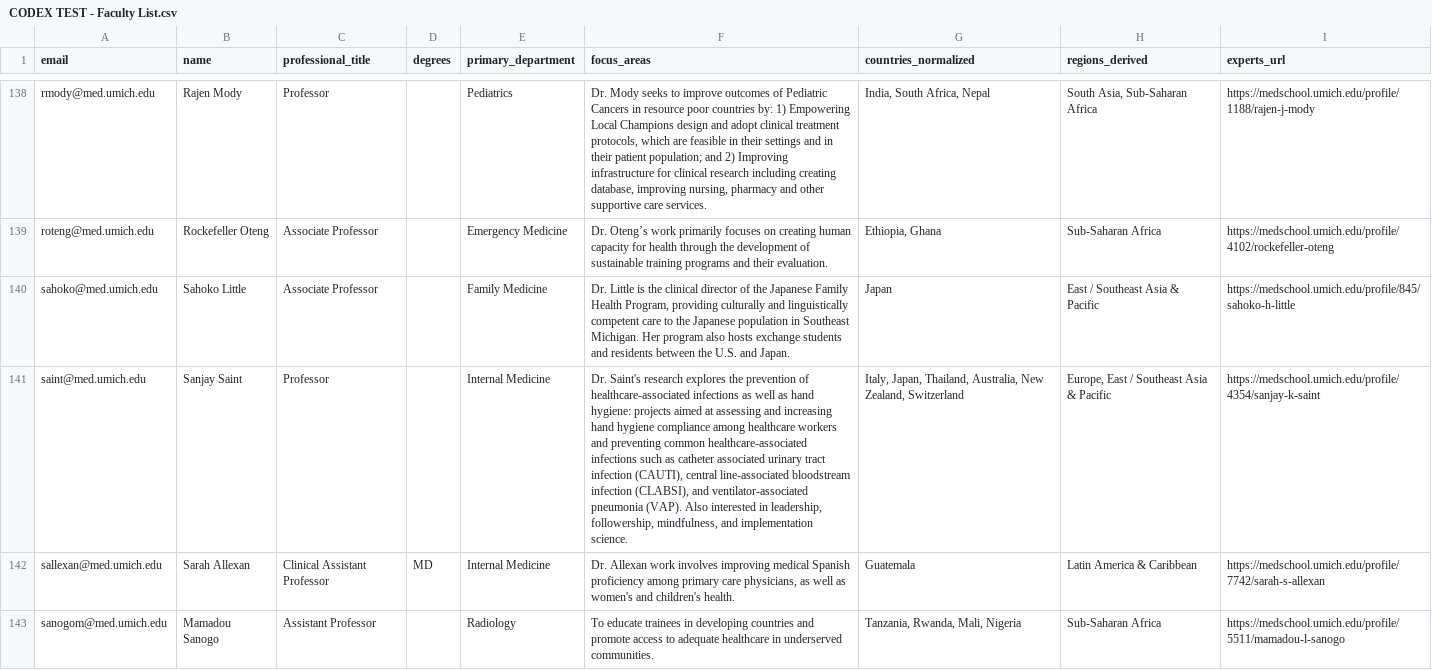
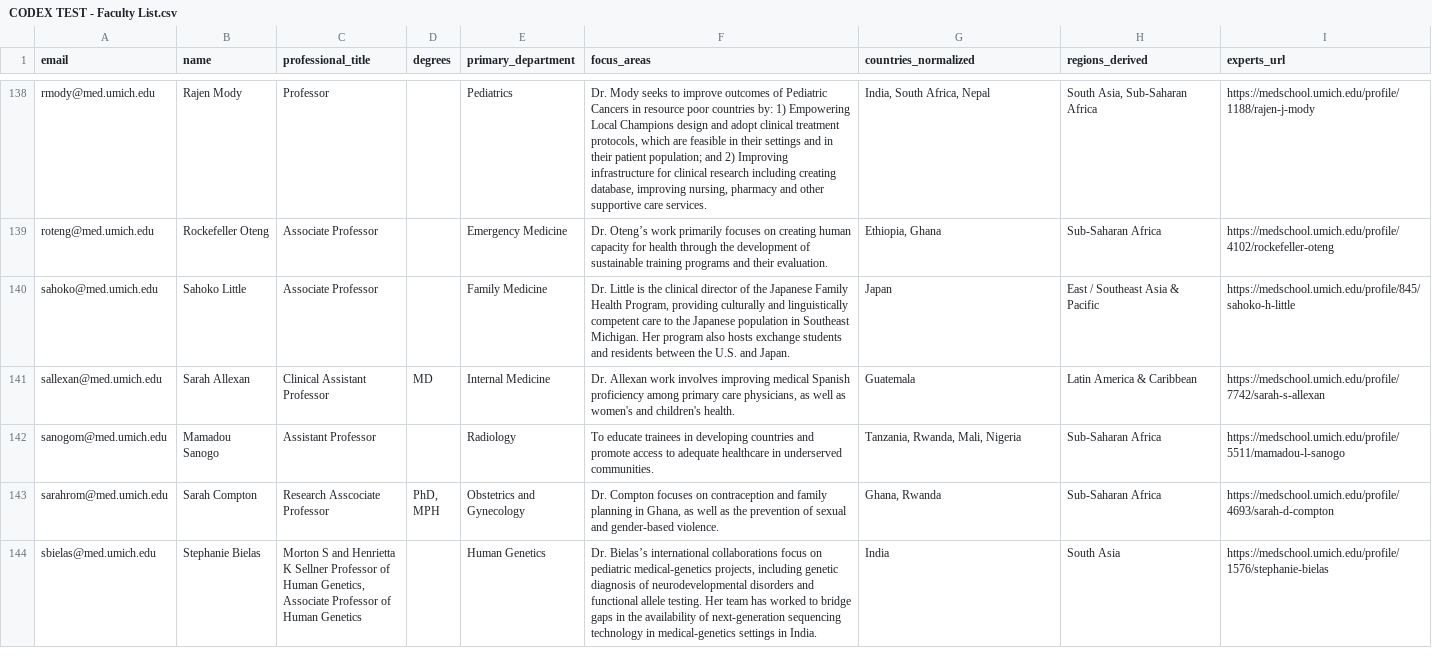
Before and after one commit to crmccool/codex-test, a CSV file: CODEX TEST - Faculty List.csv, drawn as a sheet; only a part is shown, gaps mark what is left out; the shorter side is filled out with more unchanged rows; the diff names each change by its address in the sheet, - before the commit and + after, or states it on an @@ line.

Commit message:
Publish Faculty Network profiles [ab6cd244-58c1-46d2-b5fc-27fbd4272383]

```diff
--- a/CODEX TEST - Faculty List.csv
+++ b/CODEX TEST - Faculty List.csv
-row 141: saint@med.umich.edu | Sanjay Saint | Professor |  | Internal Medicine | Dr. Saint's research explores the prevention of healthcare-associated infections as well as hand hygiene: projects aimed at assessing and increasing hand hygiene compliance among healthcare workers and preventing common healthcare-associated infections such as catheter associated urinary tract infection (CAUTI), central line-associated bloodstream infection (CLABSI), and ventilator-associated pneumonia (VAP). Also interested in leadership, followership, mindfulness, and implementation science. | Italy, Japan, Thailand, Australia, New Zealand, Switzerland | Europe, East / Southeast Asia & Pacific | https://medschool.umich.edu/profile/4354/sanjay-k-saint
```
